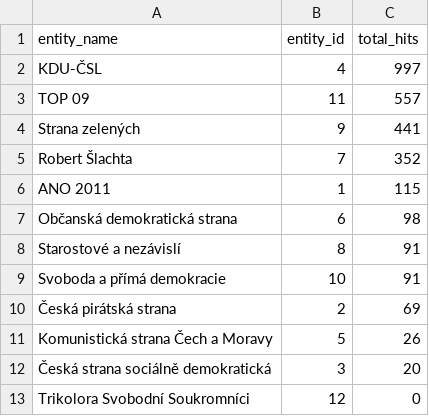
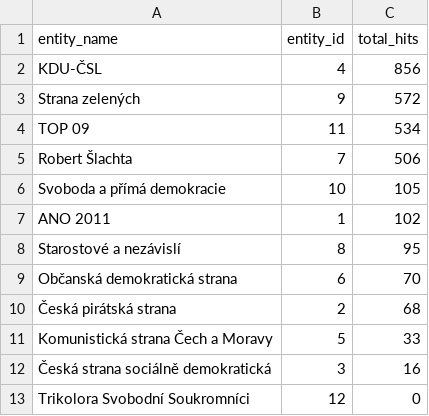
Before and after one commit to opop999/election_monitoring_popularity_wiki_gtrends, a CSV file: data/summary_tables/total_views_summary_gtrends.csv, drawn as a sheet.

```diff
--- a/data/summary_tables/total_views_summary_gtrends.csv
+++ b/data/summary_tables/total_views_summary_gtrends.csv
@@ -1,13 +1,13 @@
 entity_name,entity_id,total_hits
-KDU-ČSL,4,997
-TOP 09,11,557
-Strana zelených,9,441
-Robert Šlachta,7,352
-ANO 2011,1,115
-Občanská demokratická strana,6,98
-Starostové a nezávislí,8,91
-Svoboda a přímá demokracie,10,91
-Česká pirátská strana,2,69
-Komunistická strana Čech a Moravy,5,26
-Česká strana sociálně demokratická,3,20
+KDU-ČSL,4,856
+Strana zelených,9,572
+TOP 09,11,534
+Robert Šlachta,7,506
+Svoboda a přímá demokracie,10,105
+ANO 2011,1,102
+Starostové a nezávislí,8,95
+Občanská demokratická strana,6,70
+Česká pirátská strana,2,68
+Komunistická strana Čech a Moravy,5,33
+Česká strana sociálně demokratická,3,16
 Trikolora Svobodní Soukromníci,12,0
```
Also changed, not shown: data/full_data_gtrends.csv, data/full_data_wiki.csv, 18 other files.
